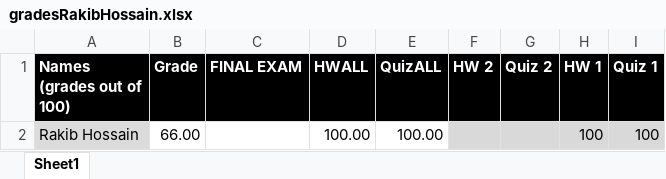
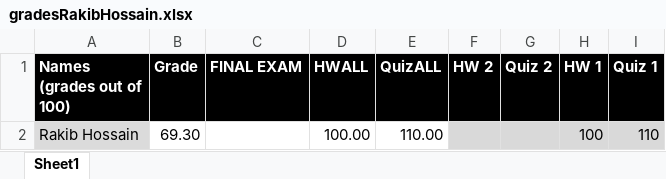
Before and after one commit to rakib2132/IDSF2020, an Excel workbook: gradesRakibHossain.xlsx, sheet Sheet1, drawn as a sheet; values as stored, in another font and other column widths than the file's, no borders; the diff names each change by its address in the sheet, - before the commit and + after, or states it on an @@ line.

Commit message:
grade update

```diff
--- a/gradesRakibHossain.xlsx (sheet Sheet1)
+++ b/gradesRakibHossain.xlsx (sheet Sheet1)
-B2 (Grade): 66.00
+B2 (Grade): 69.30
-E2 (QuizALL): 100.00
+E2 (QuizALL): 110.00
-I2 (Quiz 1): 100
+I2 (Quiz 1): 110
```
